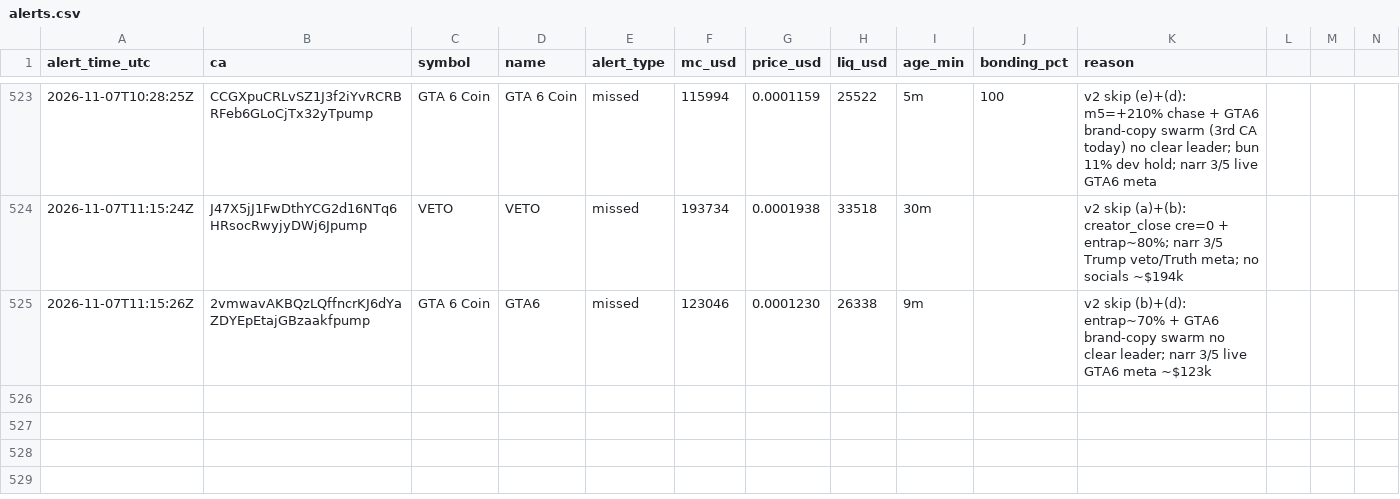
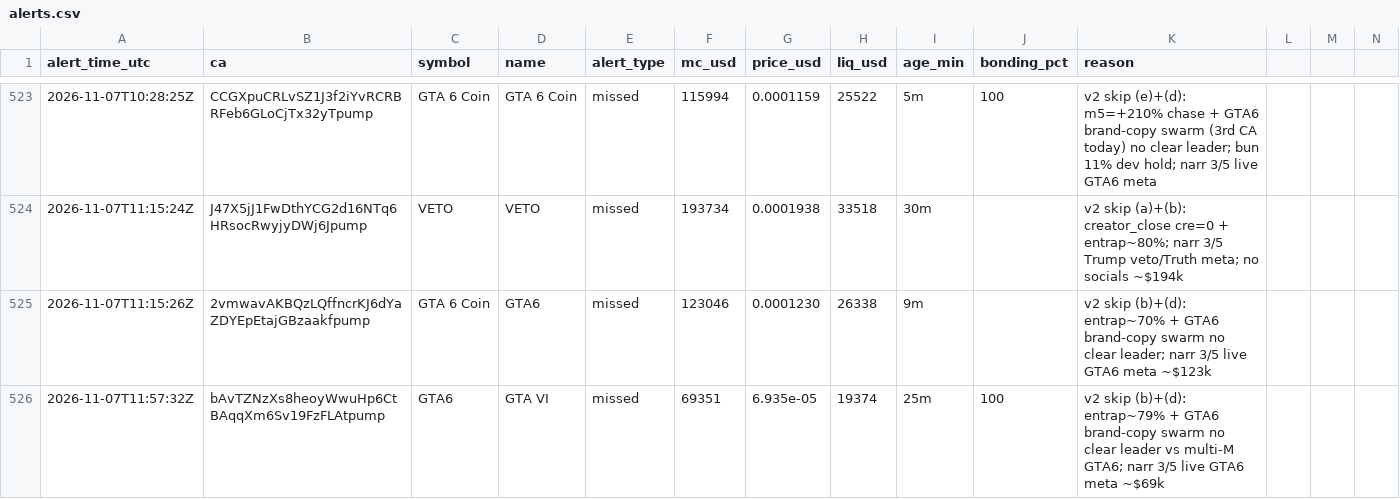
Before and after one commit to andreolf/memecoin-paper-tracker, a CSV file: data/alerts.csv, drawn as a sheet; only a part is shown, gaps mark what is left out; rows hold the shown columns only; the diff names each change by its address in the sheet, - before the commit and + after, or states it on an @@ line.

Commit message:
alert: GTA6

```diff
--- a/data/alerts.csv
+++ b/data/alerts.csv
+row 526: 2026-11-07T11:57:32Z | bAvTZNzXs8heoyWwuHp6CtBAqqXm6Sv19FzFLAtpump | GTA6 | GTA VI | missed | 69351 | 6.935e-05 | 19374 | 25m | 100 | v2 skip (b)+(d): entrap~79% + GTA6 brand-copy swarm no clear leader vs multi-M GTA6; narr 3/5 live GTA6 meta ~$69k
```
